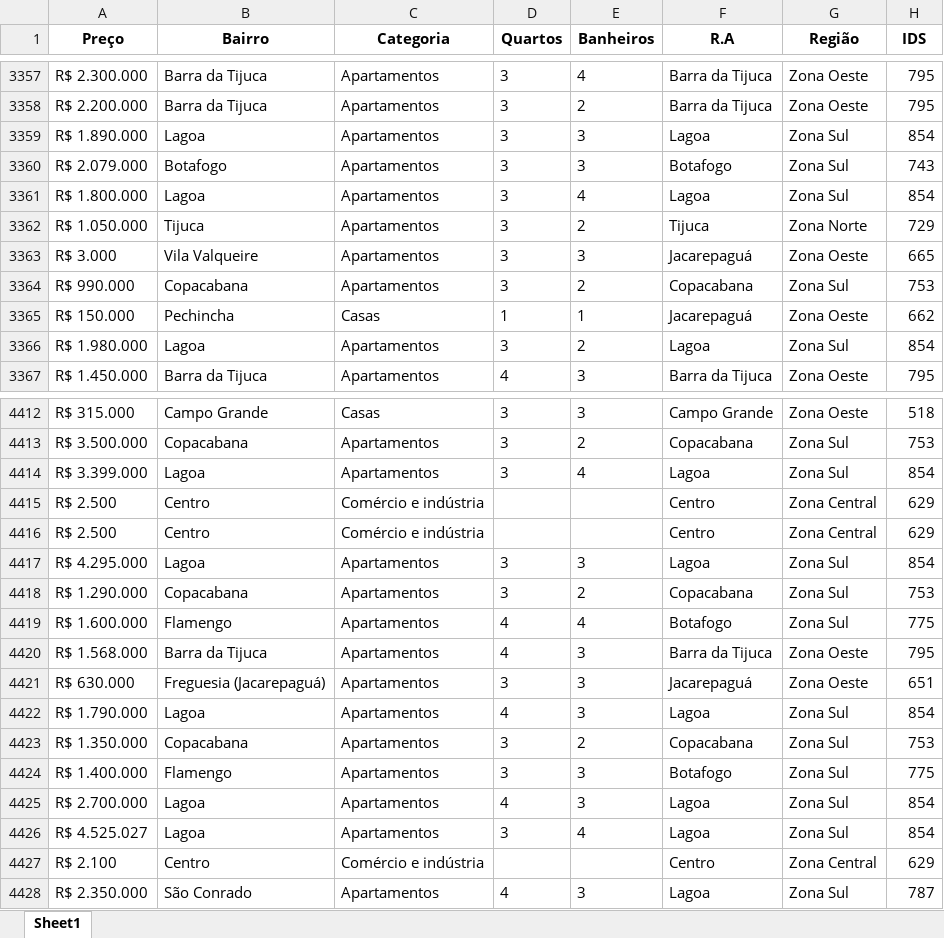
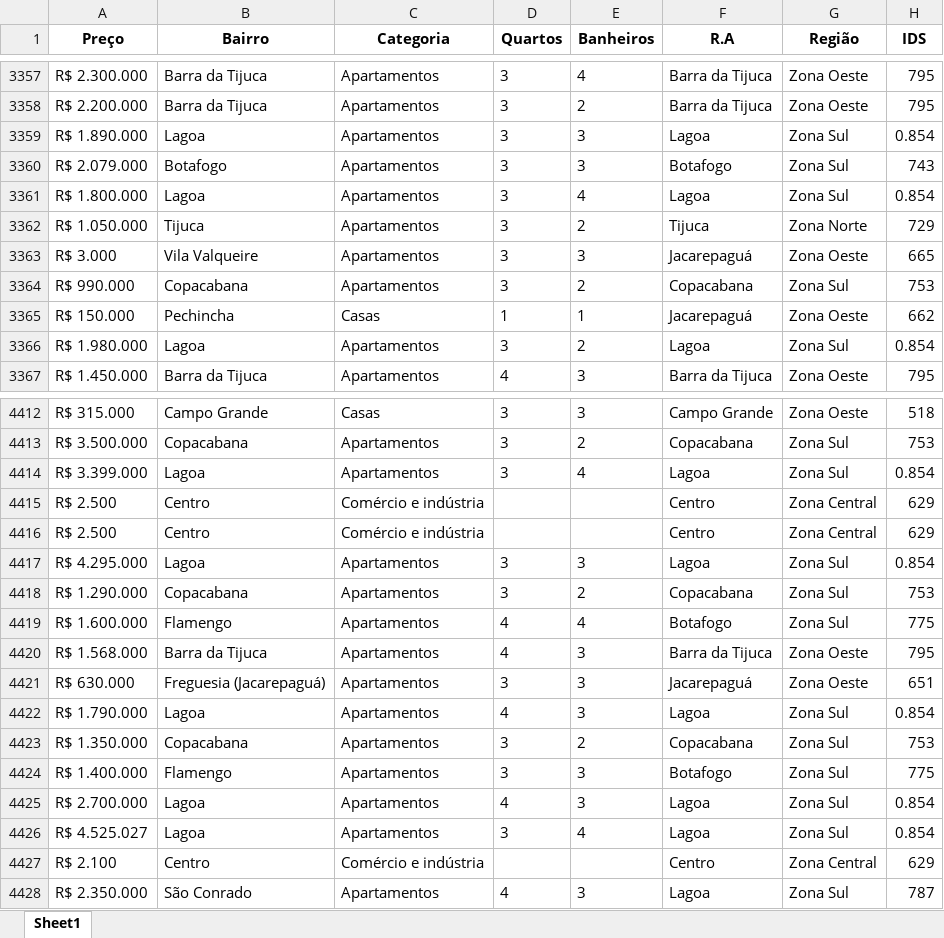
Before and after one commit to ruanfr1/DataCleaning-Dados-OLX, an Excel workbook: dados_limpos.xlsx, sheet Sheet1, drawn as a sheet; only a part is shown, gaps mark what is left out; values as stored, in another font and other column widths than the file's, no borders; the diff covers the shown part only; the diff names each change by its address in the sheet, - before the commit and + after, or states it on an @@ line.

```diff
--- a/dados_limpos.xlsx (sheet Sheet1)
+++ b/dados_limpos.xlsx (sheet Sheet1)
-H3359 (IDS): 854
+H3359 (IDS): 0.854
-H3361 (IDS): 854
+H3361 (IDS): 0.854
-H3366 (IDS): 854
+H3366 (IDS): 0.854
-H4414 (IDS): 854
+H4414 (IDS): 0.854
-H4417 (IDS): 854
+H4417 (IDS): 0.854
-H4422 (IDS): 854
+H4422 (IDS): 0.854
-H4425:H4426 (IDS): 854
+H4425:H4426 (IDS): 0.854
```
Also changed, not shown: 93 edited cells elsewhere in this sheet, dados_bairros_rj.xlsx.
